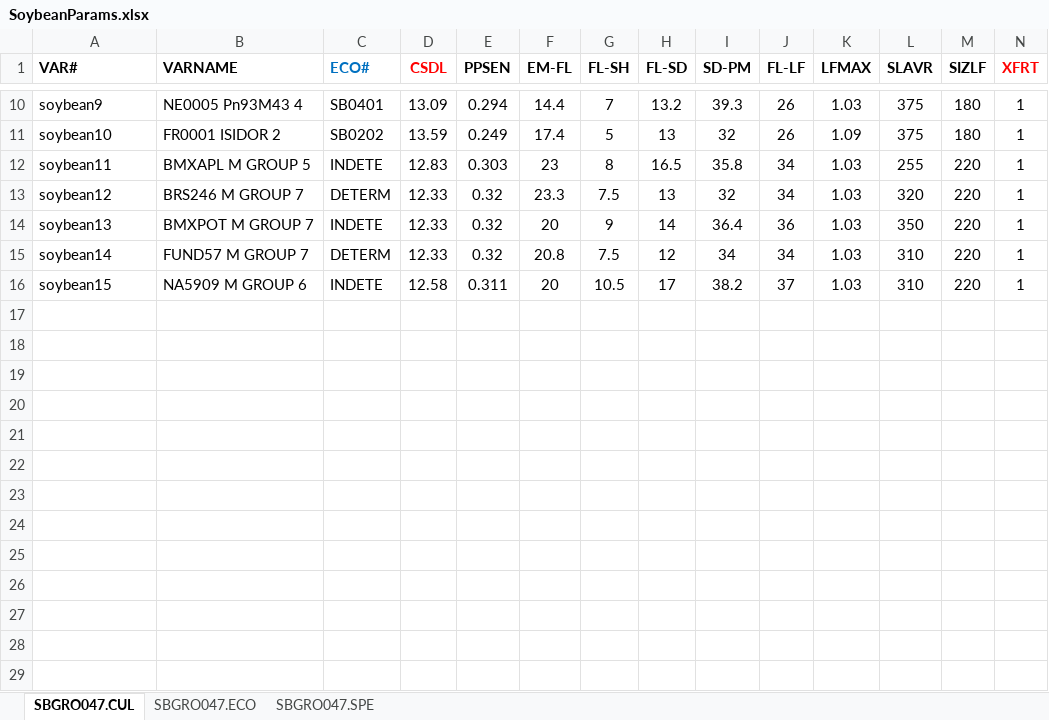
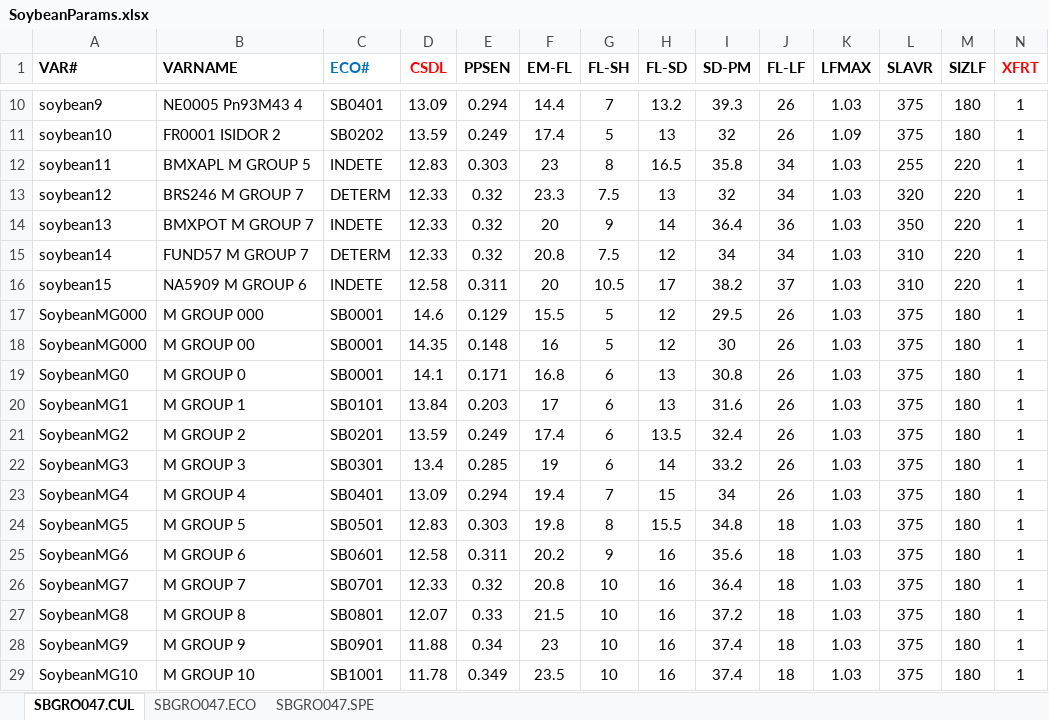
Before and after one commit to JBortolucci/ECOSMOS, an Excel workbook: R/CropModels/Soybean/SoybeanParams.xlsx, sheet SBGRO047.CUL, drawn as a sheet; only a part is shown, gaps mark what is left out; values as stored, in another font and other column widths than the file's, no borders; rows hold the shown columns only; the diff names each change by its address in the sheet, - before the commit and + after, or states it on an @@ line.

```diff
--- a/R/CropModels/Soybean/SoybeanParams.xlsx (sheet SBGRO047.CUL)
+++ b/R/CropModels/Soybean/SoybeanParams.xlsx (sheet SBGRO047.CUL)
+row 17: SoybeanMG000 | M GROUP 000 | SB0001 | 14.6 | 0.129 | 15.5 | 5 | 12 | 29.5 | 26 | 1.03 | 375 | 180 | 1
+row 18: SoybeanMG000 | M GROUP 00 | SB0001 | 14.35 | 0.148 | 16 | 5 | 12 | 30 | 26 | 1.03 | 375 | 180 | 1
+row 19: SoybeanMG0 | M GROUP 0 | SB0001 | 14.1 | 0.171 | 16.8 | 6 | 13 | 30.8 | 26 | 1.03 | 375 | 180 | 1
+row 20: SoybeanMG1 | M GROUP 1 | SB0101 | 13.84 | 0.203 | 17 | 6 | 13 | 31.6 | 26 | 1.03 | 375 | 180 | 1
+row 21: SoybeanMG2 | M GROUP 2 | SB0201 | 13.59 | 0.249 | 17.4 | 6 | 13.5 | 32.4 | 26 | 1.03 | 375 | 180 | 1
+row 22: SoybeanMG3 | M GROUP 3 | SB0301 | 13.4 | 0.285 | 19 | 6 | 14 | 33.2 | 26 | 1.03 | 375 | 180 | 1
+row 23: SoybeanMG4 | M GROUP 4 | SB0401 | 13.09 | 0.294 | 19.4 | 7 | 15 | 34 | 26 | 1.03 | 375 | 180 | 1
+row 24: SoybeanMG5 | M GROUP 5 | SB0501 | 12.83 | 0.303 | 19.8 | 8 | 15.5 | 34.8 | 18 | 1.03 | 375 | 180 | 1
+row 25: SoybeanMG6 | M GROUP 6 | SB0601 | 12.58 | 0.311 | 20.2 | 9 | 16 | 35.6 | 18 | 1.03 | 375 | 180 | 1
+row 26: SoybeanMG7 | M GROUP 7 | SB0701 | 12.33 | 0.32 | 20.8 | 10 | 16 | 36.4 | 18 | 1.03 | 375 | 180 | 1
+row 27: SoybeanMG8 | M GROUP 8 | SB0801 | 12.07 | 0.33 | 21.5 | 10 | 16 | 37.2 | 18 | 1.03 | 375 | 180 | 1
+row 28: SoybeanMG9 | M GROUP 9 | SB0901 | 11.88 | 0.34 | 23 | 10 | 16 | 37.4 | 18 | 1.03 | 375 | 180 | 1
+row 29: SoybeanMG10 | M GROUP 10 | SB1001 | 11.78 | 0.349 | 23.5 | 10 | 16 | 37.4 | 18 | 1.03 | 375 | 180 | 1
```
Also changed, not shown: 47 other files.
